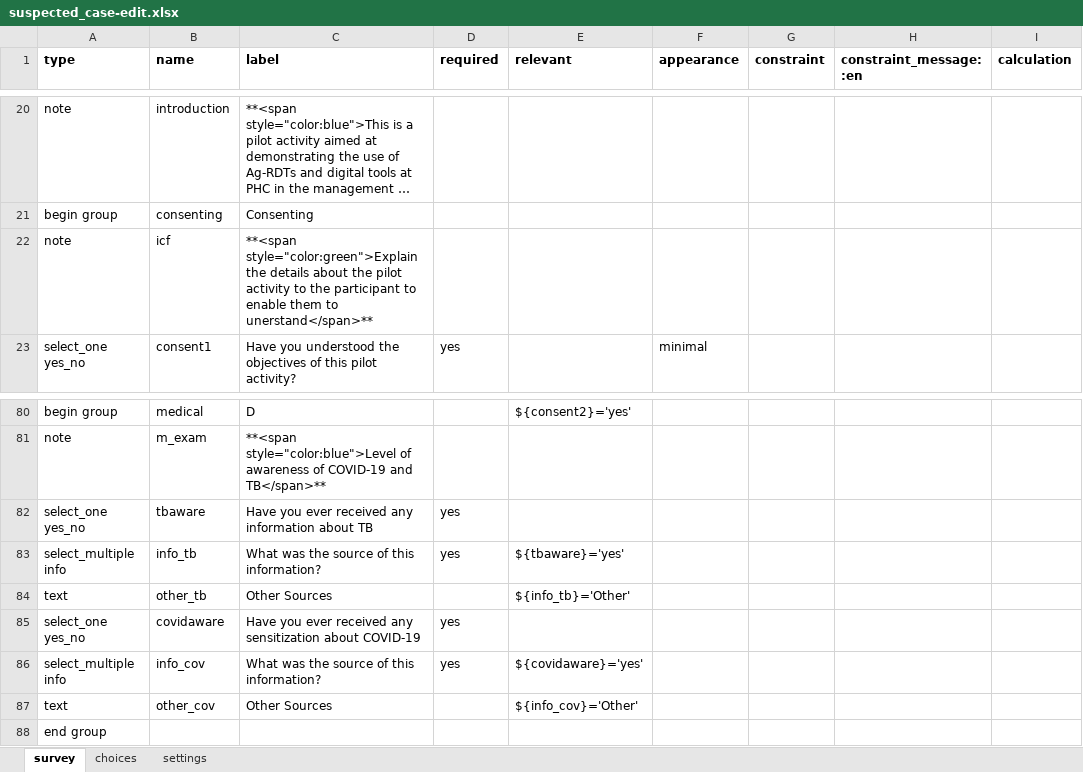
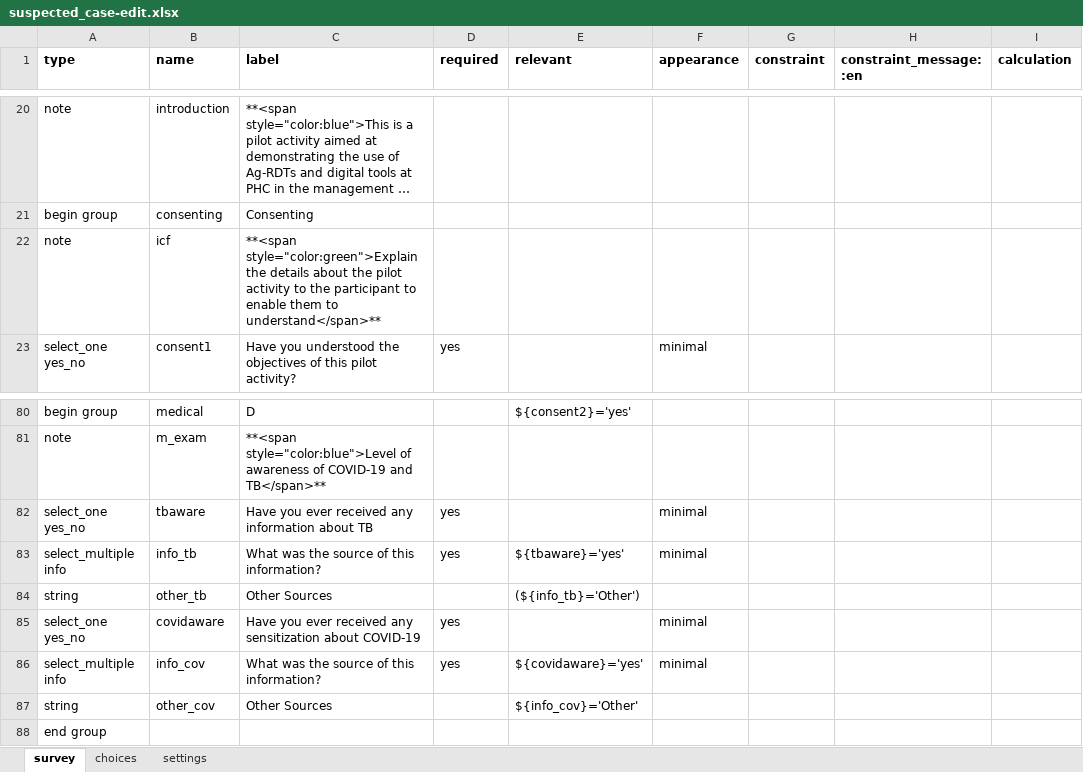
Before and after one commit to oyierp/Bodaboda_Test, an Excel workbook: config-boda-moh-ke-master/forms/contact/suspected_case-edit.xlsx, sheet survey, drawn as a sheet; only a part is shown, gaps mark what is left out; long unchanged cells end in …; values as stored, in another font and other column widths than the file's, no borders; conditional formats not drawn; the diff names each change by its address in the sheet, - before the commit and + after, or states it on an @@ line.

```diff
--- a/config-boda-moh-ke-master/forms/contact/suspected_case-edit.xlsx (sheet survey)
+++ b/config-boda-moh-ke-master/forms/contact/suspected_case-edit.xlsx (sheet survey)
-C22 (label): …them to unerstand</span>**
+C22 (label): …them to understand</span>**
-F82:F83 (appearance): (empty)
+F82:F83 (appearance): minimal
-A84 (type): text
+A84 (type): string
-E84 (relevant): ${info_tb}='Other'
+E84 (relevant): (${info_tb}='Other')
-F85:F86 (appearance): (empty)
+F85:F86 (appearance): minimal
-A87 (type): text
+A87 (type): string
```
Also changed, not shown: sheet choices, sheet settings.
